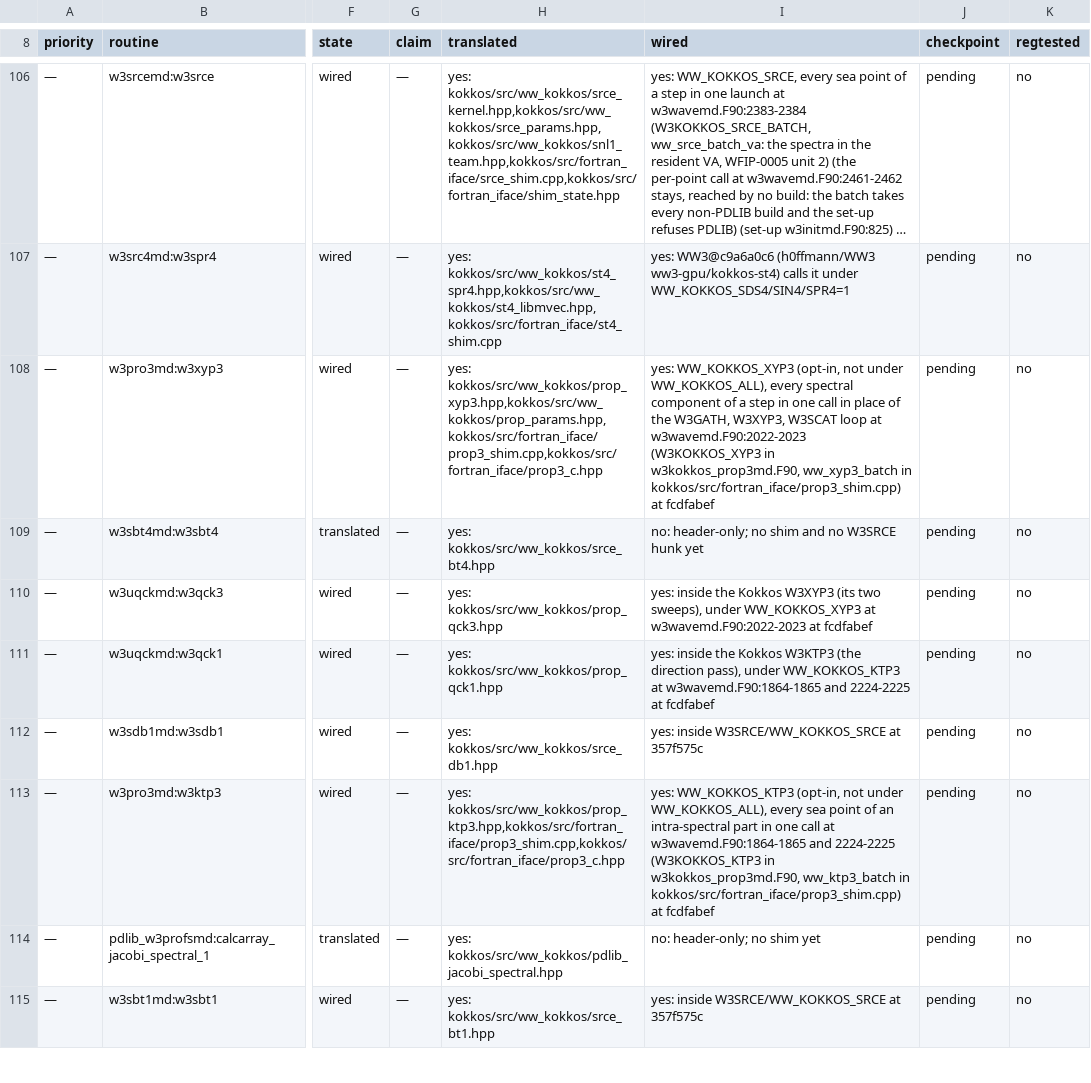
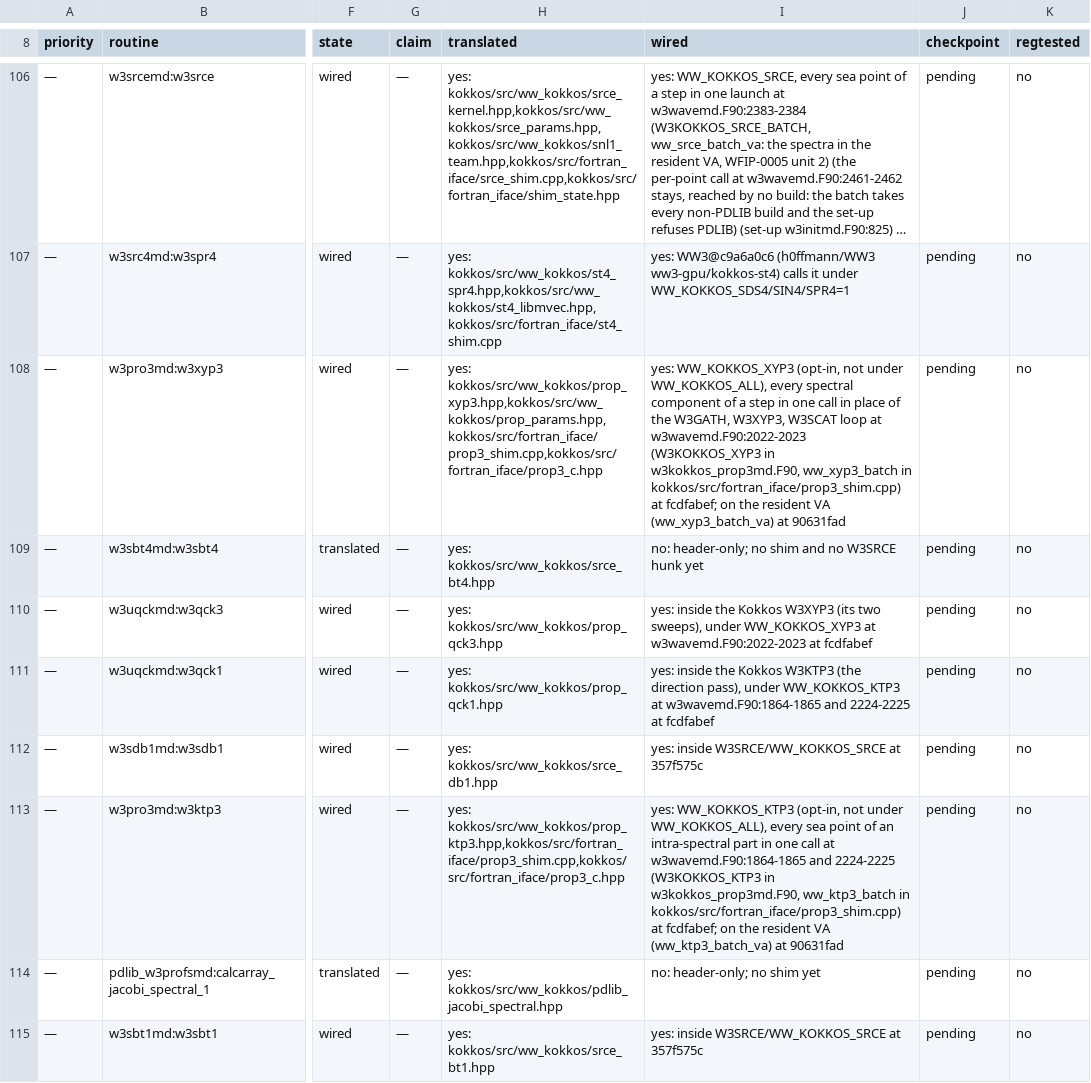
Before and after one commit to h0ffmann/ww3-gpu, a TSV file: kokkos/PORT_TABLE.tsv, drawn as a sheet; only a part is shown, gaps mark what is left out; long unchanged cells end in …; the diff names each change by its address in the sheet, - before the commit and + after, or states it on an @@ line.

```diff
--- a/kokkos/PORT_TABLE.tsv
+++ b/kokkos/PORT_TABLE.tsv
-I108 (wired): …kokkos/src/fortran_iface/prop3_shim.cpp) at fcdfabef
+I108 (wired): …kokkos/src/fortran_iface/prop3_shim.cpp) at fcdfabef; on the resident VA (ww_xyp3_batch_va) at 90631fad
-I113 (wired): …kokkos/src/fortran_iface/prop3_shim.cpp) at fcdfabef
+I113 (wired): …kokkos/src/fortran_iface/prop3_shim.cpp) at fcdfabef; on the resident VA (ww_ktp3_batch_va) at 90631fad
```
Also changed, not shown: kokkos/ports.tsv, site/data/port_score.tsv, 10 other files.
